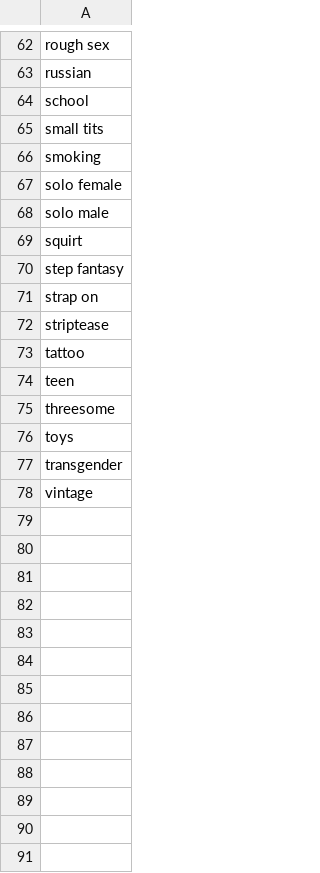
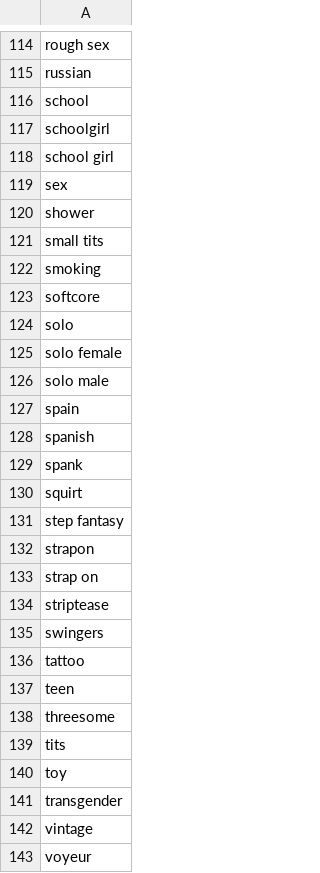
Before and after one commit to tkBischoff/BuisnessIntelligence, a CSV file: data/categories.csv, drawn as a sheet; only a part is shown, gaps mark what is left out; the diff covers the shown part only.

```diff
--- a/data/categories.csv
+++ b/data/categories.csv
@@ -64,10 +116,21 @@ russian
 school
+schoolgirl
+school girl
+sex
+shower
 small tits
 smoking
+softcore
+solo
 solo female
 solo male
+spain
+spanish
+spank
 squirt
 step fantasy
+strapon
 strap on
 striptease
+swingers
 tattoo
@@ -75,4 +138,6 @@ teen
 threesome
-toys
+tits
+toy
 transgender
 vintage
+voyeur
```
Also changed, not shown: 52 added rows, 2 moved rows and 3 edited cells elsewhere in this file.
